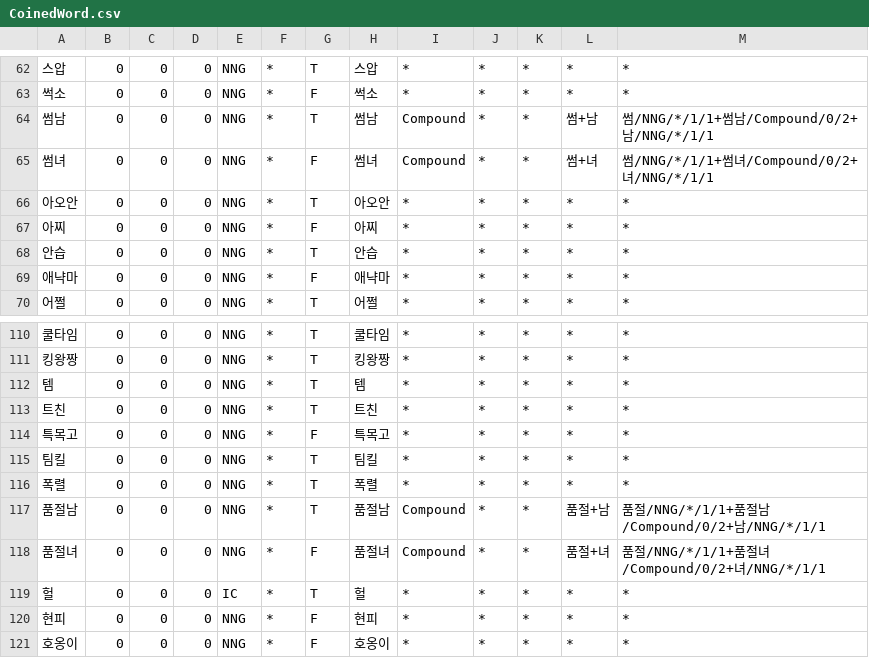
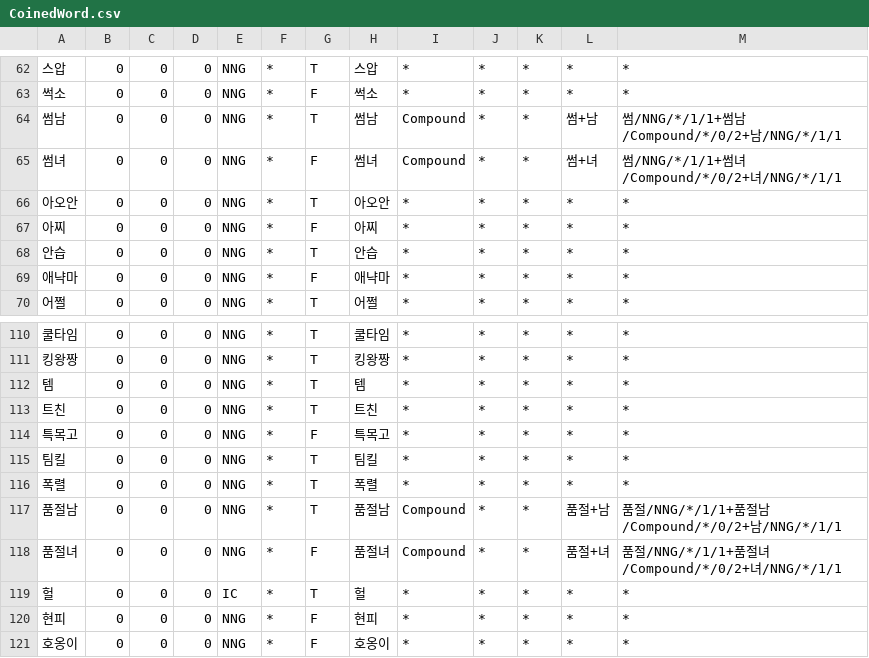
Before and after one commit to deepsearch-hq/mecab-ko-dic, a CSV file: seed/CoinedWord.csv, drawn as a sheet; only a part is shown, gaps mark what is left out.

```diff
--- a/seed/CoinedWord.csv
+++ b/seed/CoinedWord.csv
@@ -63,4 +63,4 @@
 썩소,0,0,0,NNG,*,F,썩소,*,*,*,*,*
-썸남,0,0,0,NNG,*,T,썸남,Compound,*,*,썸+남,썸/NNG/*/1/1+썸남/Compound/0/2+남/NNG/*/1/1
-썸녀,0,0,0,NNG,*,F,썸녀,Compound,*,*,썸+녀,썸/NNG/*/1/1+썸녀/Compound/0/2+녀/NNG/*/1/1
+썸남,0,0,0,NNG,*,T,썸남,Compound,*,*,썸+남,썸/NNG/*/1/1+썸남/Compound/*/0/2+남/NNG/*/1/1
+썸녀,0,0,0,NNG,*,F,썸녀,Compound,*,*,썸+녀,썸/NNG/*/1/1+썸녀/Compound/*/0/2+녀/NNG/*/1/1
 아오안,0,0,0,NNG,*,T,아오안,*,*,*,*,*
@@ -116,4 +116,4 @@
 폭렬,0,0,0,NNG,*,T,폭렬,*,*,*,*,*
-품절남,0,0,0,NNG,*,T,품절남,Compound,*,*,품절+남,품절/NNG/*/1/1+품절남/Compound/0/2+남/NNG/*/1/1
-품절녀,0,0,0,NNG,*,F,품절녀,Compound,*,*,품절+녀,품절/NNG/*/1/1+품절녀/Compound/0/2+녀/NNG/*/1/1
+품절남,0,0,0,NNG,*,T,품절남,Compound,*,*,품절+남,품절/NNG/*/1/1+품절남/Compound/*/0/2+남/NNG/*/1/1
+품절녀,0,0,0,NNG,*,F,품절녀,Compound,*,*,품절+녀,품절/NNG/*/1/1+품절녀/Compound/*/0/2+녀/NNG/*/1/1
 헐,0,0,0,IC,*,T,헐,*,*,*,*,*
```
Also changed, not shown: seed/Foreign.csv, seed/Group.csv, 4 other files.
